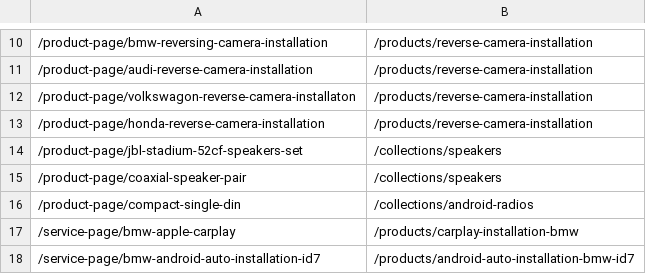
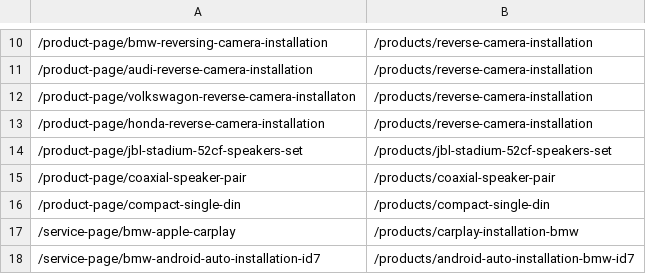
Before and after one commit to taiwo0007/Torch, a CSV file: mg-car-audio/data/redirects.csv, drawn as a sheet; only a part is shown, gaps mark what is left out; the diff names each change by its address in the sheet, - before the commit and + after, or states it on an @@ line.

```diff
--- a/mg-car-audio/data/redirects.csv
+++ b/mg-car-audio/data/redirects.csv
-B14: /collections/speakers
+B14: /products/jbl-stadium-52cf-speakers-set
-B15: /collections/speakers
+B15: /products/coaxial-speaker-pair
-B16: /collections/android-radios
+B16: /products/compact-single-din
```
Also changed, not shown: 6 other files.
